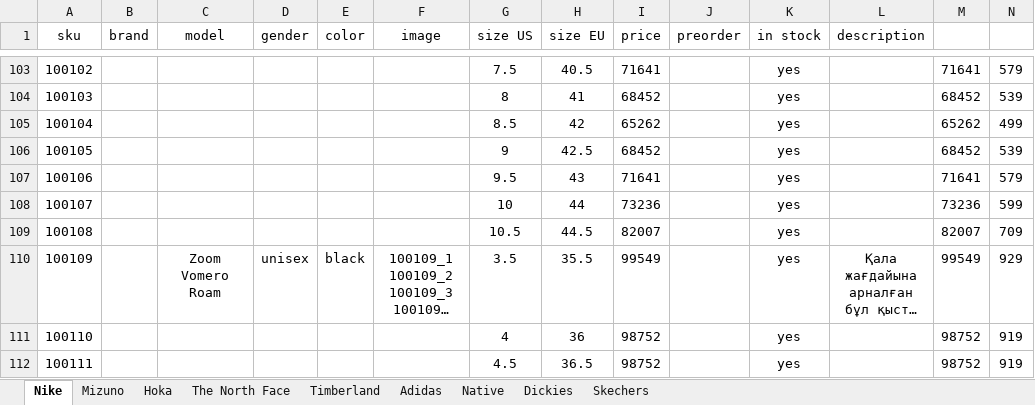
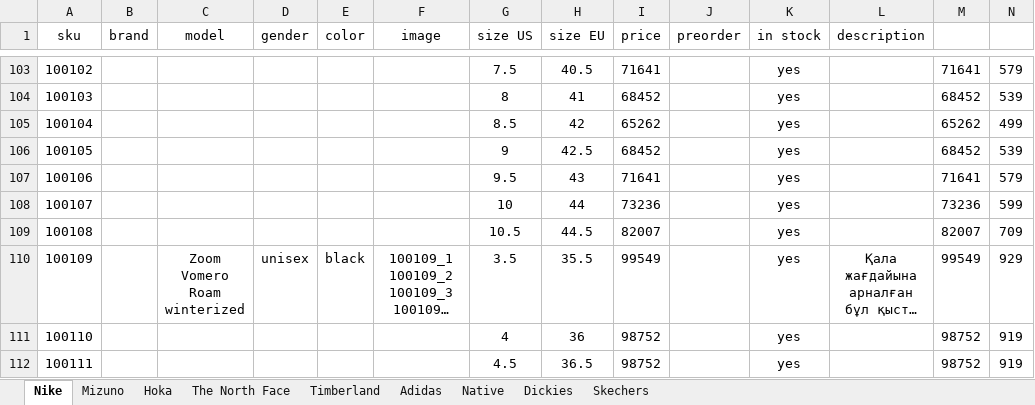
Before and after one commit to dauralio-cell/jmd_store, an Excel workbook: data/catalog.xlsx, sheet Nike, drawn as a sheet; only a part is shown, gaps mark what is left out; long unchanged cells end in …; values as stored, in another font and other column widths than the file's, no borders; the diff covers the shown part only; the diff names each change by its address in the sheet, - before the commit and + after, or states it on an @@ line.

```diff
--- a/data/catalog.xlsx (sheet Nike)
+++ b/data/catalog.xlsx (sheet Nike)
-C110 (model): Zoom Vomero Roam
+C110 (model): Zoom Vomero Roam winterized
```
Also changed, not shown: 7 added rows and 50 edited cells elsewhere in this sheet, 5 other files.
